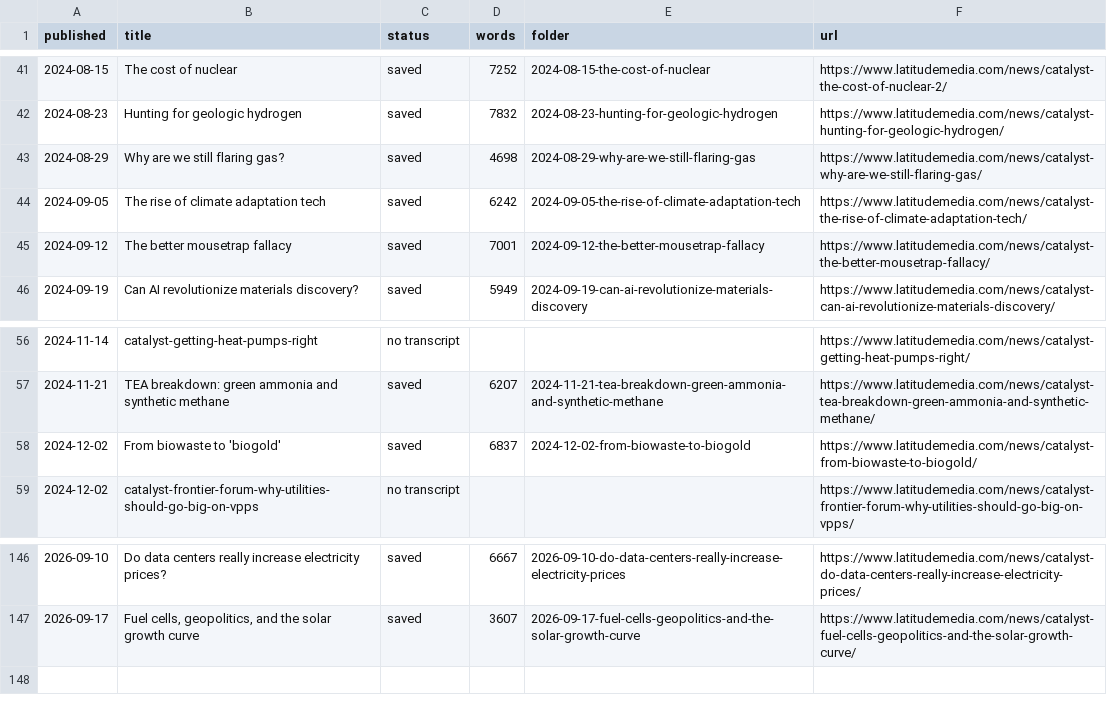
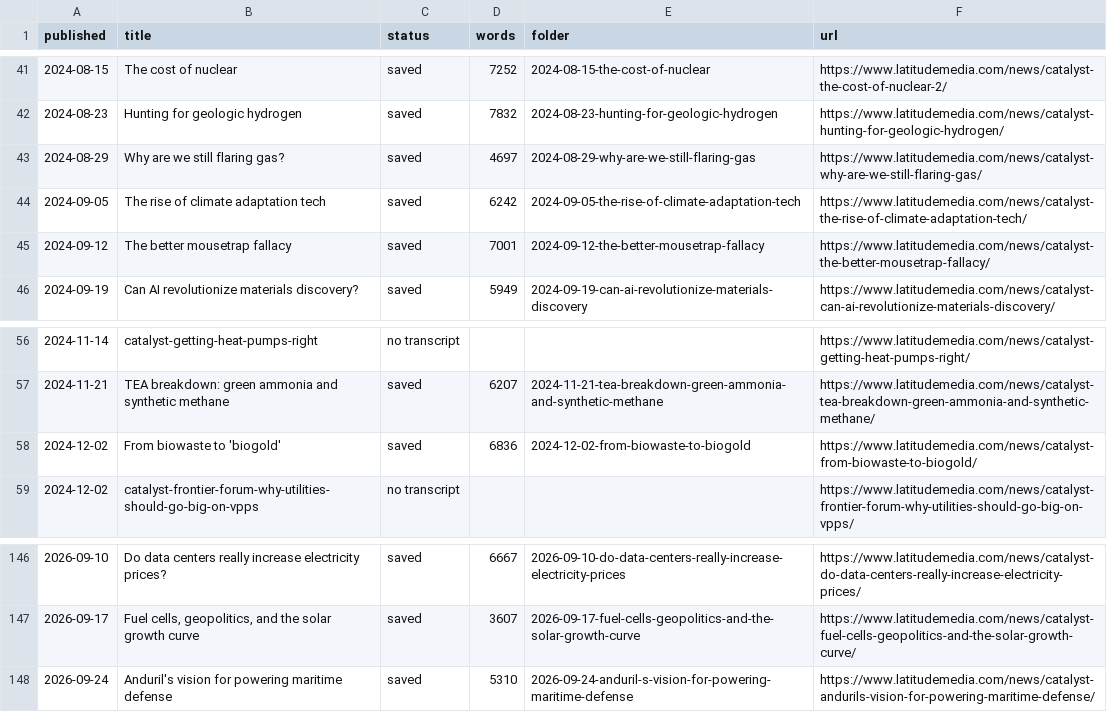
Before and after one commit to enflory/energy-transition-rest-of-us, a CSV file: sources/catalyst/manifest.csv, drawn as a sheet; only a part is shown, gaps mark what is left out.

```diff
--- a/sources/catalyst/manifest.csv
+++ b/sources/catalyst/manifest.csv
@@ -42,3 +42,3 @@ published,title,status,words,folder,url
 2024-08-23,Hunting for geologic hydrogen,saved,7832,2024-08-23-hunting-for-geologic-hydrogen,https://www.latitudemedia.com/news/catalyst-hunting-for-geologic-hydrogen/
-2024-08-29,Why are we still flaring gas?,saved,4698,2024-08-29-why-are-we-still-flaring-gas,https://www.latitudemedia.com/news/catalyst-why-are-we-still-flaring-gas/
+2024-08-29,Why are we still flaring gas?,saved,4697,2024-08-29-why-are-we-still-flaring-gas,https://www.latitudemedia.com/news/catalyst-why-are-we-still-flaring-gas/
 2024-09-05,The rise of climate adaptation tech,saved,6242,2024-09-05-the-rise-of-climate-adaptation-tech,https://www.latitudemedia.com/news/catalyst-the-rise-of-climate-adaptation-tech/
@@ -57,3 +57,3 @@ published,title,status,words,folder,url
 2024-11-21,TEA breakdown: green ammonia and synthetic methane,saved,6207,2024-11-21-tea-breakdown-green-ammonia-and-synthetic-methane,https://www.latitudemedia.com/news/catalyst-tea-breakdown-green-ammonia-and-synthetic-methane/
-2024-12-02,From biowaste to 'biogold',saved,6837,2024-12-02-from-biowaste-to-biogold,https://www.latitudemedia.com/news/catalyst-from-biowaste-to-biogold/
+2024-12-02,From biowaste to 'biogold',saved,6836,2024-12-02-from-biowaste-to-biogold,https://www.latitudemedia.com/news/catalyst-from-biowaste-to-biogold/
 2024-12-02,catalyst-frontier-forum-why-utilities-should-go-big-on-vpps,no transcript,,,https://www.latitudemedia.com/news/catalyst-frontier-forum-why-utilities-should-go-big-on-vpps/
@@ -147 +147,2 @@ published,title,status,words,folder,url
 2026-09-17,"Fuel cells, geopolitics, and the solar growth curve",saved,3607,2026-09-17-fuel-cells-geopolitics-and-the-solar-growth-curve,https://www.latitudemedia.com/news/catalyst-fuel-cells-geopolitics-and-the-solar-growth-curve/
+2026-09-24,Anduril's vision for powering maritime defense,saved,5310,2026-09-24-anduril-s-vision-for-powering-maritime-defense,https://www.latitudemedia.com/news/catalyst-andurils-vision-for-powering-maritime-defense/
```
Also changed, not shown: 5 other files.
